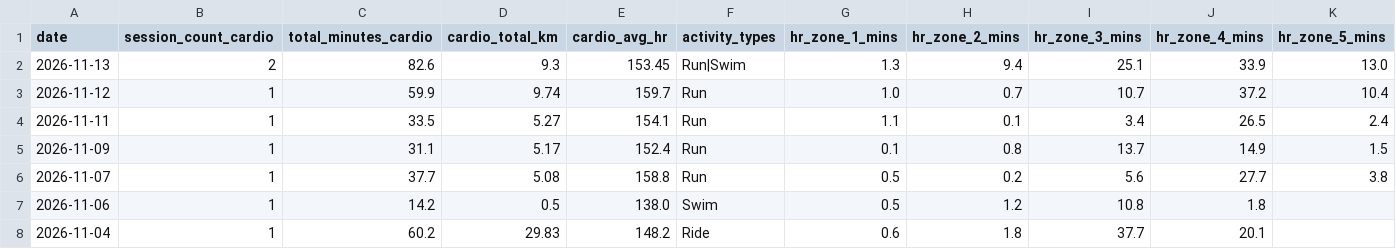
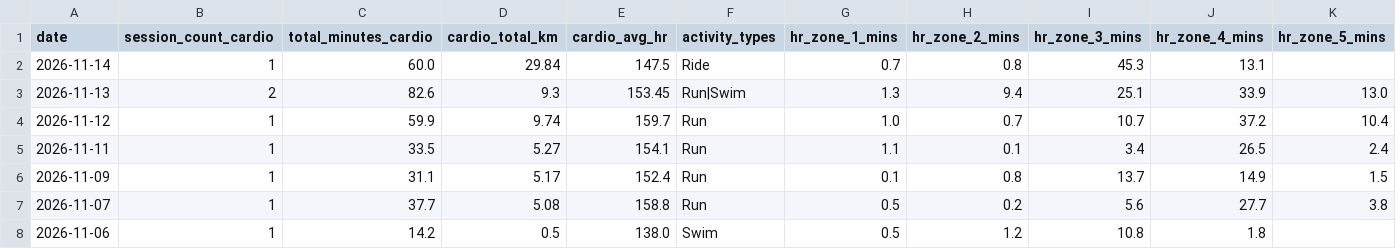
Before and after one commit to mandrew723/training-data, a CSV file: summary.csv, drawn as a sheet; only a part is shown; the shorter side is filled out with more unchanged rows; the diff names each change by its address in the sheet, - before the commit and + after, or states it on an @@ line.

```diff
--- a/summary.csv
+++ b/summary.csv
+row 2: 2026-11-14 | 1 | 60.0 | 29.84 | 147.5 | Ride | 0.7 | 0.8 | 45.3 | 13.1
```
